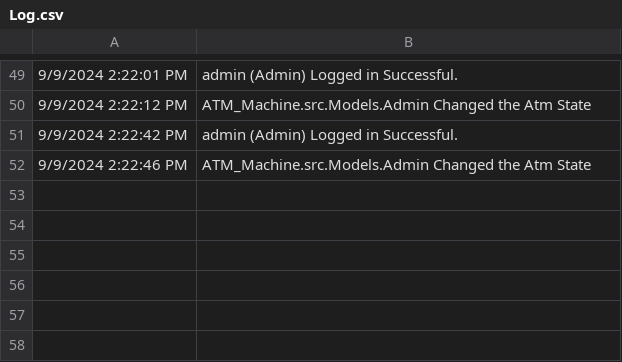
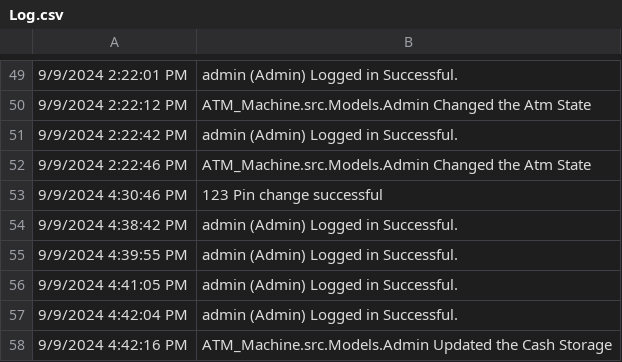
Before and after one commit to princerajpoot20/ATM-Machine, a CSV file: ATM Machine/src/Database/Log.csv, drawn as a sheet; only a part is shown, gaps mark what is left out; the diff names each change by its address in the sheet, - before the commit and + after, or states it on an @@ line.

```diff
--- a/ATM Machine/src/Database/Log.csv
+++ b/ATM Machine/src/Database/Log.csv
+row 53: 9/9/2024 4:30:46 PM | 123 Pin change successful
+row 54: 9/9/2024 4:38:42 PM | admin (Admin) Logged in Successful.
+row 55: 9/9/2024 4:39:55 PM | admin (Admin) Logged in Successful.
+row 56: 9/9/2024 4:41:05 PM | admin (Admin) Logged in Successful.
+row 57: 9/9/2024 4:42:04 PM | admin (Admin) Logged in Successful.
+row 58: 9/9/2024 4:42:16 PM | ATM_Machine.src.Models.Admin Updated the Cash Storage
```
Also changed, not shown: 11 other files.
